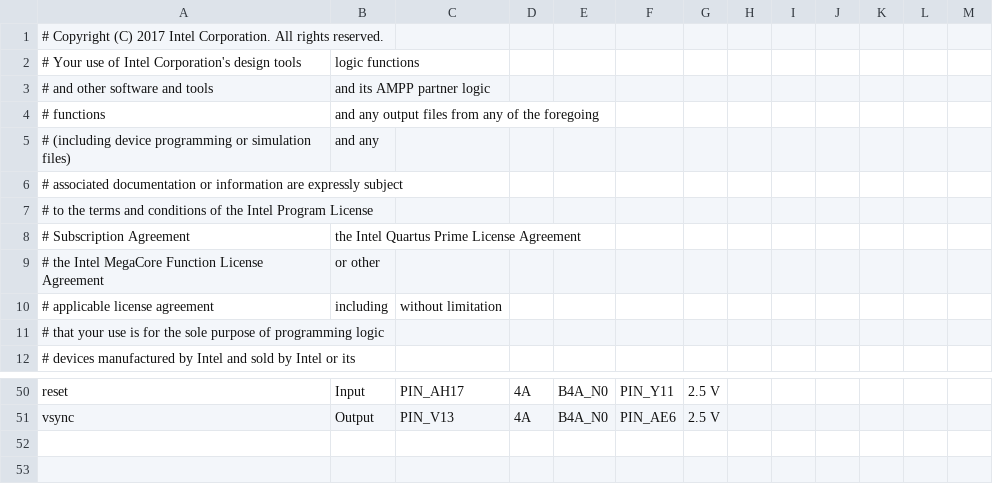
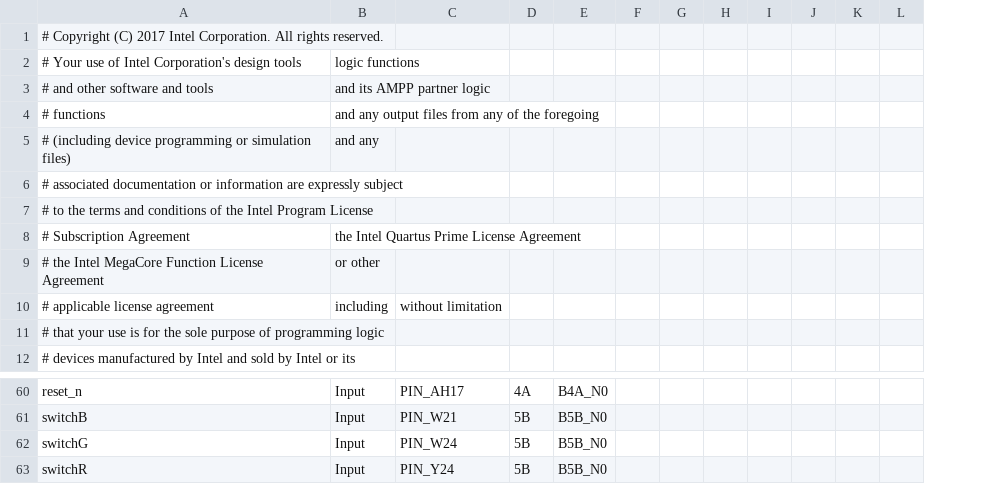
Before and after one commit to nhasbun/de10nano_vgaHdmi_chip, a CSV file: quartus/vgaHdmi_PinBackup.csv, drawn as a sheet; only a part is shown, gaps mark what is left out; removed rows and columns are numbered as before the commit, all else as after; rows hold the shown columns only; the diff covers the shown part only; the diff names each change by its address in the sheet, - before the commit and + after, or states it on an @@ line.

```diff
--- a/quartus/vgaHdmi_PinBackup.csv
+++ b/quartus/vgaHdmi_PinBackup.csv
-column F, row 50: PIN_Y11
-column G, row 50: 2.5 V
+column F, empty
-A60: reset
+A60: reset_n
-row 51: vsync | Output | PIN_V13 | 4A | B4A_N0 | PIN_AE6 | 2.5 V
+row 61: switchB | Input | PIN_W21 | 5B | B5B_N0
+row 62: switchG | Input | PIN_W24 | 5B | B5B_N0
+row 63: switchR | Input | PIN_Y24 | 5B | B5B_N0
```
Also changed, not shown: 16 added rows, 6 removed rows and 41 edited cells elsewhere in this file, 1 other file.
